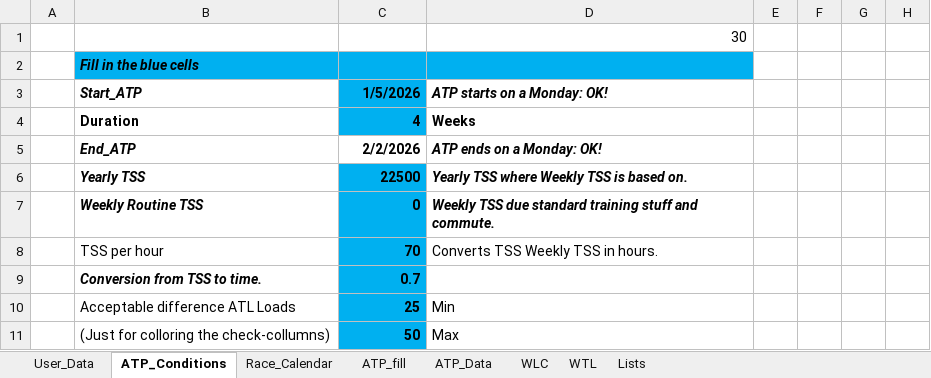
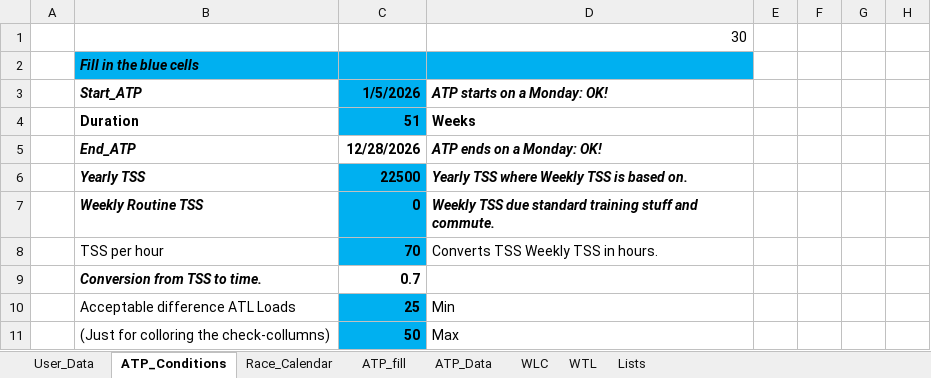
Before and after one commit to richardadvocaat/ATP2intervals.icu, an Excel workbook: ATP2intervals_TLA_YYYY.xlsm, sheet ATP_Conditions, drawn as a sheet; only a part is shown; values as stored, in another font and other column widths than the file's, no borders; charts and pictures not drawn; the diff names each change by its address in the sheet, - before the commit and + after, or states it on an @@ line.

```diff
--- a/ATP2intervals_TLA_YYYY.xlsm (sheet ATP_Conditions)
+++ b/ATP2intervals_TLA_YYYY.xlsm (sheet ATP_Conditions)
-C4: 4
+C4: 51
-C5: 2/2/2026
+C5: 12/28/2026
-C9 fill: #00B0F0
+C9 fill: none
```
Also changed, not shown: sheet ATP_fill, sheet ATP_Data, sheet Lists, sheet User_Data.
